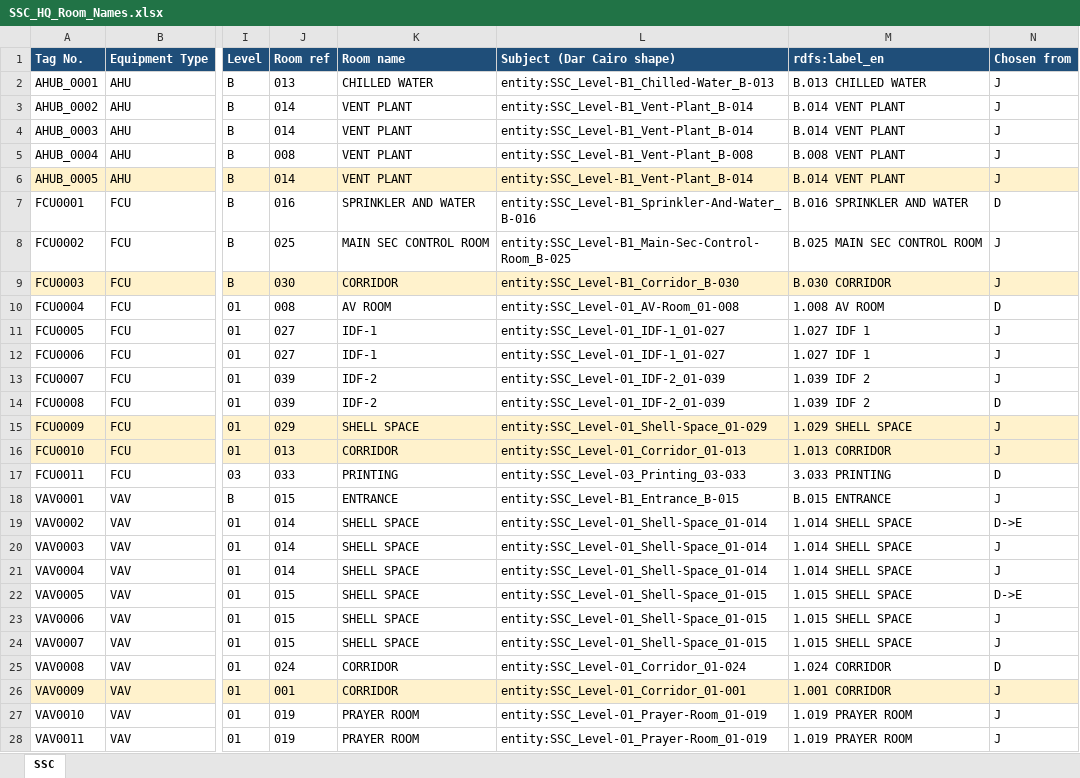
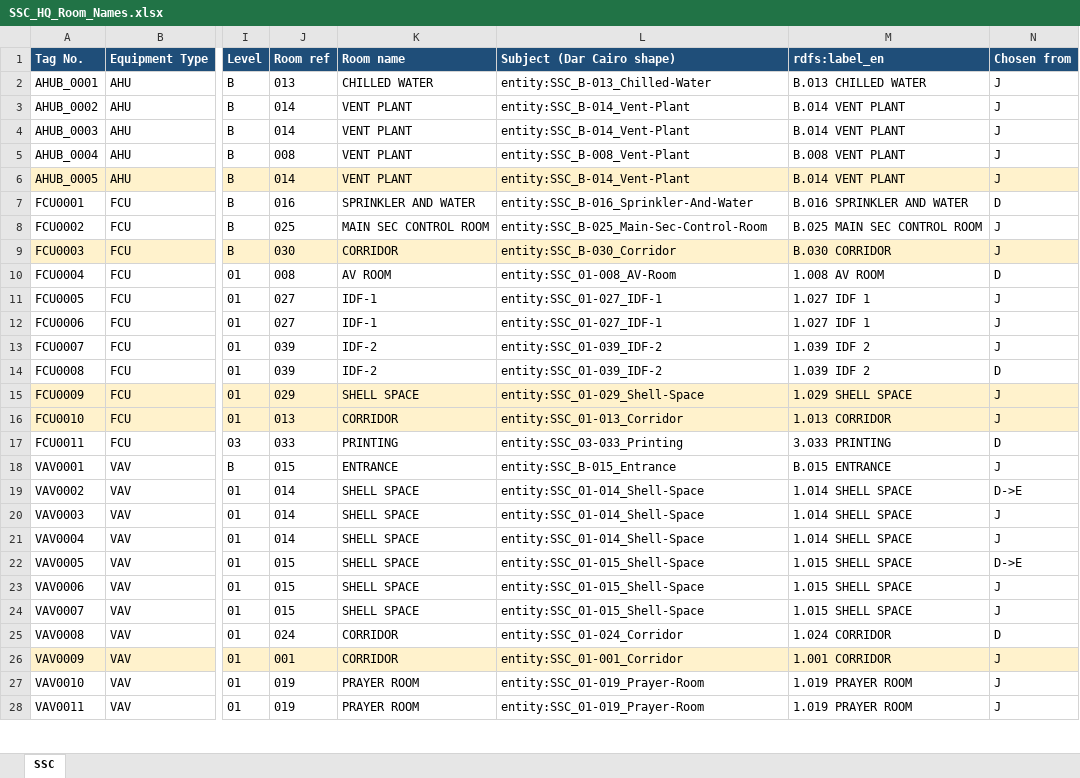
Before and after one commit to ahmad-smasri/claudeskills, an Excel workbook: projects/dar-cairo-room-naming/SSC_HQ_Room_Names.xlsx, sheet SSC, drawn as a sheet; only a part is shown, gaps mark what is left out; values as stored, in another font and other column widths than the file's, no borders; the diff covers the shown part only; the diff names each change by its address in the sheet, - before the commit and + after, or states it on an @@ line.

```diff
--- a/projects/dar-cairo-room-naming/SSC_HQ_Room_Names.xlsx (sheet SSC)
+++ b/projects/dar-cairo-room-naming/SSC_HQ_Room_Names.xlsx (sheet SSC)
-L2 (Subject (Dar Cairo shape)): entity:SSC_Level-B1_Chilled-Water_B-013
+L2 (Subject (Dar Cairo shape)): entity:SSC_B-013_Chilled-Water
-L3:L4 (Subject (Dar Cairo shape)): entity:SSC_Level-B1_Vent-Plant_B-014
+L3:L4 (Subject (Dar Cairo shape)): entity:SSC_B-014_Vent-Plant
-L5 (Subject (Dar Cairo shape)): entity:SSC_Level-B1_Vent-Plant_B-008
+L5 (Subject (Dar Cairo shape)): entity:SSC_B-008_Vent-Plant
-L6 (Subject (Dar Cairo shape)): entity:SSC_Level-B1_Vent-Plant_B-014
+L6 (Subject (Dar Cairo shape)): entity:SSC_B-014_Vent-Plant
-L7 (Subject (Dar Cairo shape)): entity:SSC_Level-B1_Sprinkler-And-Water_B-016
+L7 (Subject (Dar Cairo shape)): entity:SSC_B-016_Sprinkler-And-Water
-L8 (Subject (Dar Cairo shape)): entity:SSC_Level-B1_Main-Sec-Control-Room_B-025
+L8 (Subject (Dar Cairo shape)): entity:SSC_B-025_Main-Sec-Control-Room
-L9 (Subject (Dar Cairo shape)): entity:SSC_Level-B1_Corridor_B-030
+L9 (Subject (Dar Cairo shape)): entity:SSC_B-030_Corridor
-L10 (Subject (Dar Cairo shape)): entity:SSC_Level-01_AV-Room_01-008
+L10 (Subject (Dar Cairo shape)): entity:SSC_01-008_AV-Room
-L11:L12 (Subject (Dar Cairo shape)): entity:SSC_Level-01_IDF-1_01-027
+L11:L12 (Subject (Dar Cairo shape)): entity:SSC_01-027_IDF-1
-L13:L14 (Subject (Dar Cairo shape)): entity:SSC_Level-01_IDF-2_01-039
+L13:L14 (Subject (Dar Cairo shape)): entity:SSC_01-039_IDF-2
-L15 (Subject (Dar Cairo shape)): entity:SSC_Level-01_Shell-Space_01-029
+L15 (Subject (Dar Cairo shape)): entity:SSC_01-029_Shell-Space
-L16 (Subject (Dar Cairo shape)): entity:SSC_Level-01_Corridor_01-013
+L16 (Subject (Dar Cairo shape)): entity:SSC_01-013_Corridor
-L17 (Subject (Dar Cairo shape)): entity:SSC_Level-03_Printing_03-033
+L17 (Subject (Dar Cairo shape)): entity:SSC_03-033_Printing
-L18 (Subject (Dar Cairo shape)): entity:SSC_Level-B1_Entrance_B-015
+L18 (Subject (Dar Cairo shape)): entity:SSC_B-015_Entrance
-L19:L21 (Subject (Dar Cairo shape)): entity:SSC_Level-01_Shell-Space_01-014
+L19:L21 (Subject (Dar Cairo shape)): entity:SSC_01-014_Shell-Space
-L22:L24 (Subject (Dar Cairo shape)): entity:SSC_Level-01_Shell-Space_01-015
+L22:L24 (Subject (Dar Cairo shape)): entity:SSC_01-015_Shell-Space
-L25 (Subject (Dar Cairo shape)): entity:SSC_Level-01_Corridor_01-024
+L25 (Subject (Dar Cairo shape)): entity:SSC_01-024_Corridor
-L26 (Subject (Dar Cairo shape)): entity:SSC_Level-01_Corridor_01-001
+L26 (Subject (Dar Cairo shape)): entity:SSC_01-001_Corridor
-L27:L28 (Subject (Dar Cairo shape)): entity:SSC_Level-01_Prayer-Room_01-019
+L27:L28 (Subject (Dar Cairo shape)): entity:SSC_01-019_Prayer-Room
```
Also changed, not shown: 96 edited cells elsewhere in this sheet, 3 other files.
